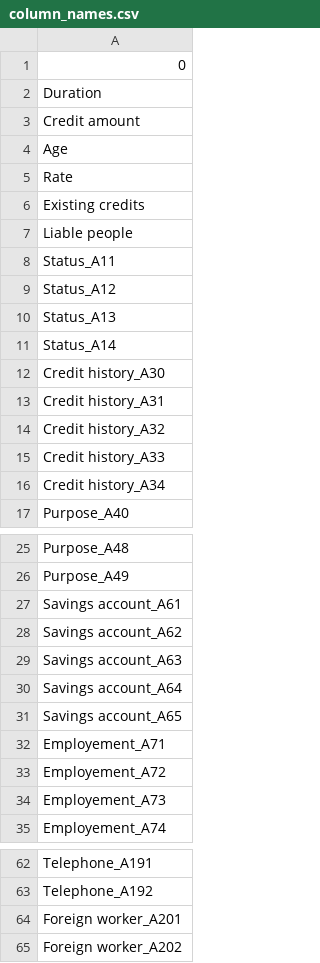
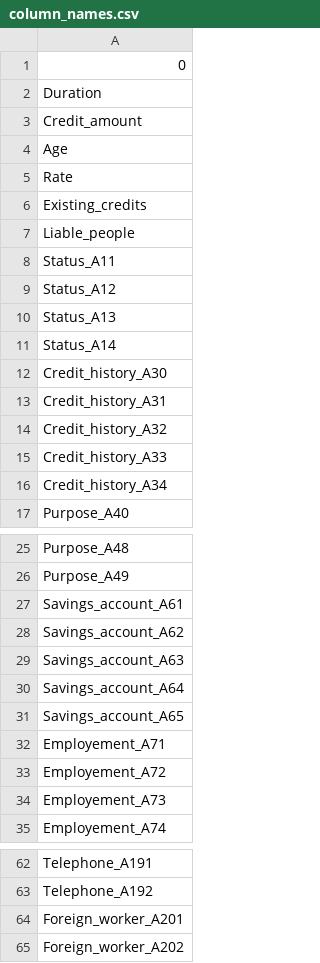
Before and after one commit to jjadeb/DSCI310_Group-12_Credit-Risk-Classification, a CSV file: data/column_names.csv, drawn as a sheet; only a part is shown, gaps mark what is left out; the diff covers the shown part only.

```diff
--- a/data/column_names.csv
+++ b/data/column_names.csv
@@ -2,7 +2,7 @@
 Duration
-Credit amount
+Credit_amount
 Age
 Rate
-Existing credits
-Liable people
+Existing_credits
+Liable_people
 Status_A11
@@ -11,7 +11,7 @@ Status_A13
 Status_A14
-Credit history_A30
-Credit history_A31
-Credit history_A32
-Credit history_A33
-Credit history_A34
+Credit_history_A30
+Credit_history_A31
+Credit_history_A32
+Credit_history_A33
+Credit_history_A34
 Purpose_A40
@@ -26,7 +26,7 @@ Purpose_A48
 Purpose_A49
-Savings account_A61
-Savings account_A62
-Savings account_A63
-Savings account_A64
-Savings account_A65
+Savings_account_A61
+Savings_account_A62
+Savings_account_A63
+Savings_account_A64
+Savings_account_A65
 Employement_A71
@@ -63,3 +63,3 @@ Telephone_A191
 Telephone_A192
-Foreign worker_A201
-Foreign worker_A202
+Foreign_worker_A201
+Foreign_worker_A202
```
Also changed, not shown: 4 edited cells elsewhere in this file, data/cross_validation_scores.csv, data/german_clean.csv, 21 other files.
